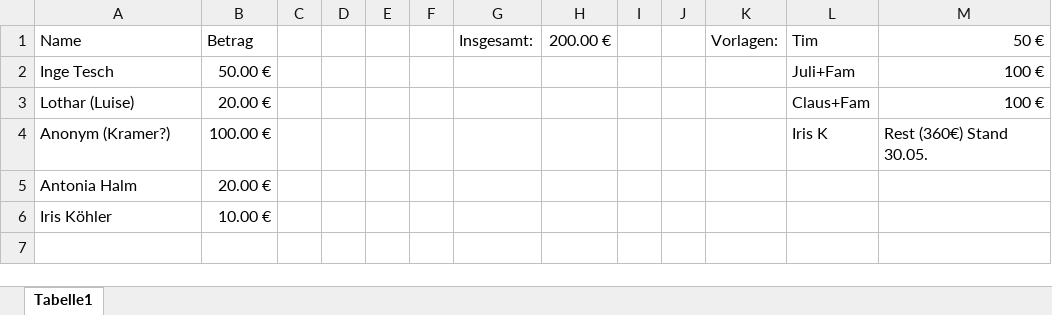
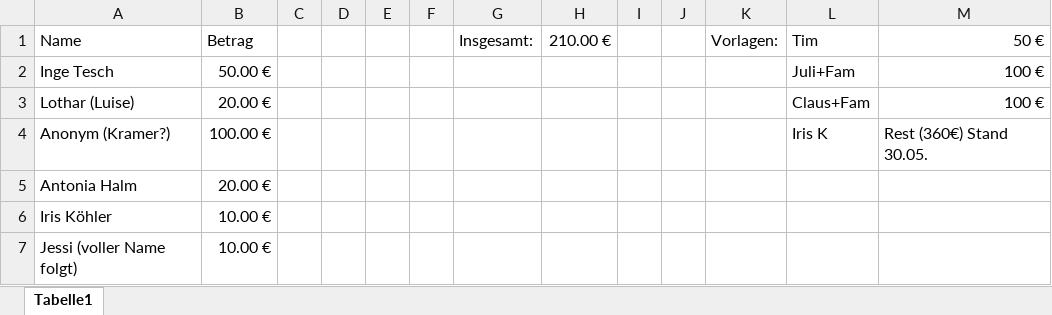
Before and after one commit to KoehlerT/Drohne, an Excel workbook: Dokumentation/Spenden.xlsx, sheet Tabelle1, drawn as a sheet; values as stored, in another font and other column widths than the file's, no borders; the diff names each change by its address in the sheet, - before the commit and + after, or states it on an @@ line.

Commit message:
Spende (teilweise) hinzugefügt

```diff
--- a/Dokumentation/Spenden.xlsx (sheet Tabelle1)
+++ b/Dokumentation/Spenden.xlsx (sheet Tabelle1)
-H1: 200.00 €
+H1: 210.00 €
+row 7: Jessi (voller Name folgt) | 10.00 €
```
